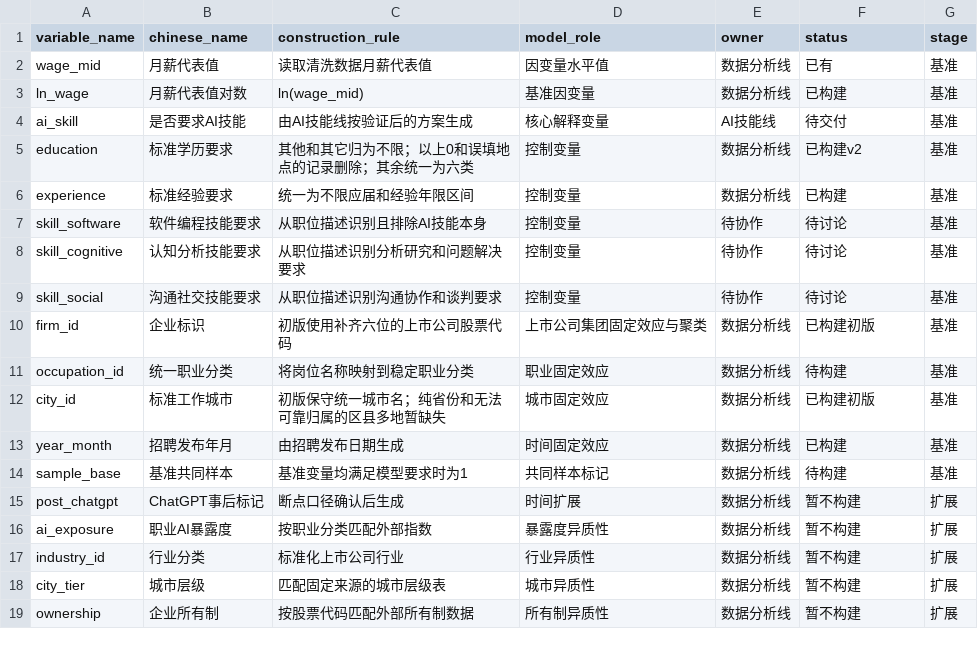
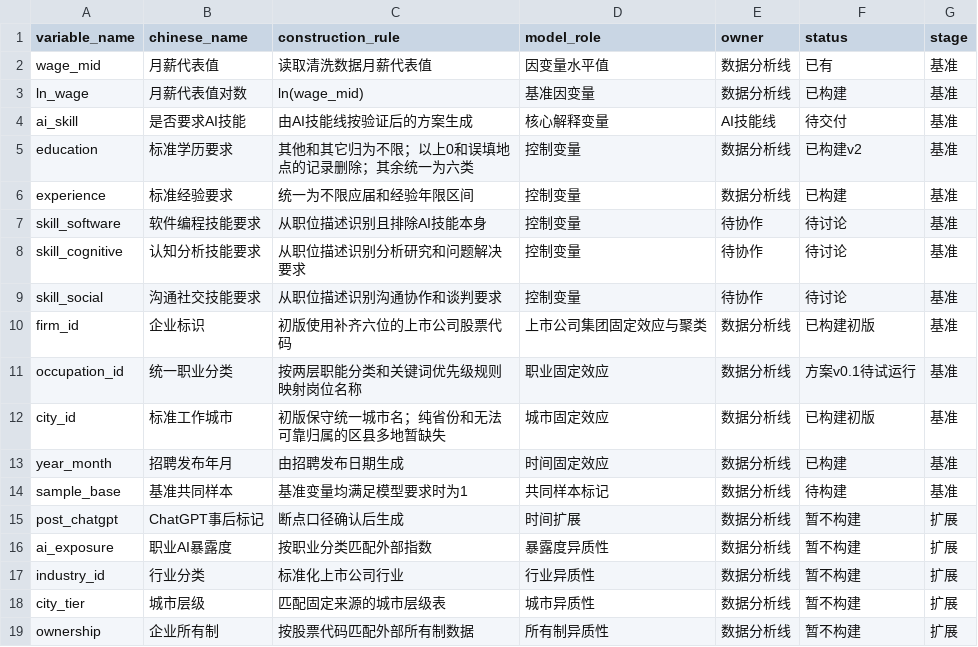
Before and after one commit to fantuanhu818-collab/srtp-research, a CSV file: config/variable_dictionary_v0.2.csv, drawn as a sheet.

Commit message:
docs: propose occupation classification rules

```diff
--- a/config/variable_dictionary_v0.2.csv
+++ b/config/variable_dictionary_v0.2.csv
@@ -10,3 +10,3 @@ skill_social,沟通社交技能要求,从职位描述识别沟通协作和谈判
 firm_id,企业标识,初版使用补齐六位的上市公司股票代码,上市公司集团固定效应与聚类,数据分析线,已构建初版,基准
-occupation_id,统一职业分类,将岗位名称映射到稳定职业分类,职业固定效应,数据分析线,待构建,基准
+occupation_id,统一职业分类,按两层职能分类和关键词优先级规则映射岗位名称,职业固定效应,数据分析线,方案v0.1待试运行,基准
 city_id,标准工作城市,初版保守统一城市名；纯省份和无法可靠归属的区县多地暂缺失,城市固定效应,数据分析线,已构建初版,基准
```
Also changed, not shown: 5 other files.
